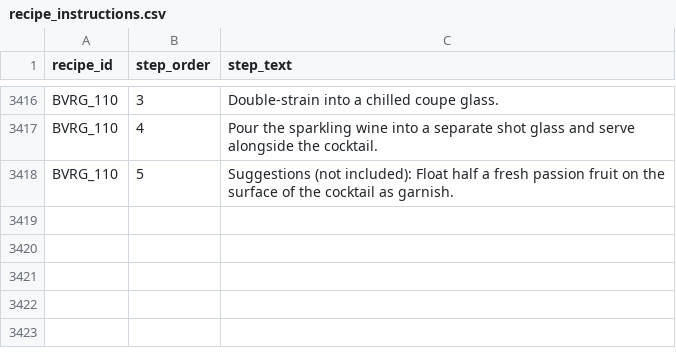
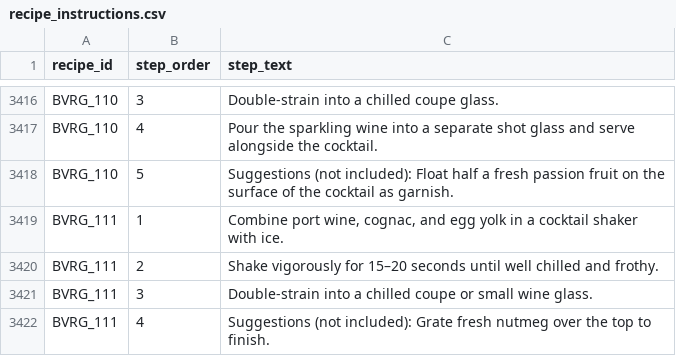
Before and after one commit to tlgeorgemailcom/daily-plate, a CSV file: recipes_v3/data/recipe_instructions.csv, drawn as a sheet; only a part is shown, gaps mark what is left out.

Commit message:
BVRG_111 Porto Flip — port wine 1½oz + cognac + egg yolk Rule D

```diff
--- a/recipes_v3/data/recipe_instructions.csv
+++ b/recipes_v3/data/recipe_instructions.csv
@@ -3418 +3418,5 @@ BVRG_110,4,Pour the sparkling wine into a separate shot glass and serve alongsid
 BVRG_110,5,Suggestions (not included): Float half a fresh passion fruit on the surface of the cocktail as garnish.
+BVRG_111,1,"Combine port wine, cognac, and egg yolk in a cocktail shaker with ice."
+BVRG_111,2,Shake vigorously for 15–20 seconds until well chilled and frothy.
+BVRG_111,3,Double-strain into a chilled coupe or small wine glass.
+BVRG_111,4,Suggestions (not included): Grate fresh nutmeg over the top to finish.
```
Also changed, not shown: recipes_v3/data/recipe_ingredients.csv, recipes_v3/data/recipe_sections.csv, 4 other files.
